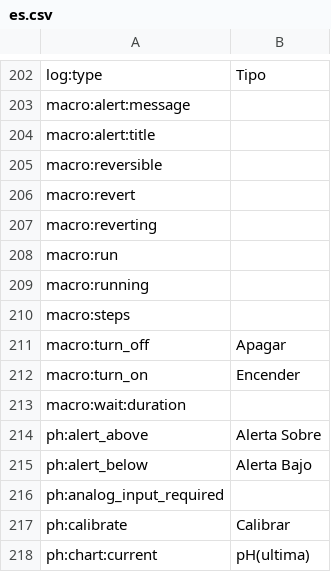
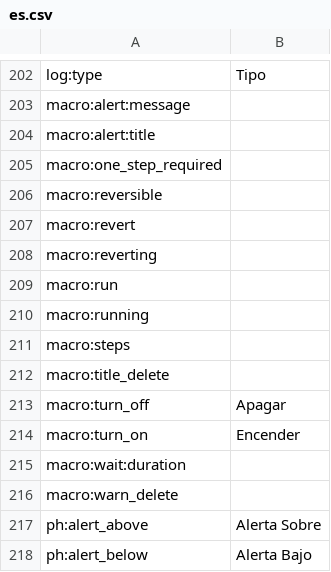
Before and after one commit to reef-pi/reef-pi, a CSV file: front-end/assets/translations/es.csv, drawn as a sheet; only a part is shown, gaps mark what is left out; the shorter side is filled out with more unchanged rows; the diff names each change by its address in the sheet, - before the commit and + after, or states it on an @@ line.

```diff
--- a/front-end/assets/translations/es.csv
+++ b/front-end/assets/translations/es.csv
+row 205: macro:one_step_required
+row 212: macro:title_delete
+row 216: macro:warn_delete
```
Also changed, not shown: front-end/assets/translations/de.csv, front-end/assets/translations/en.csv, 10 other files.
